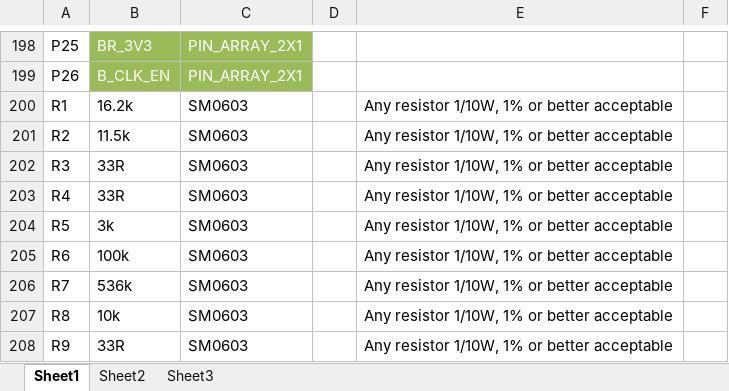
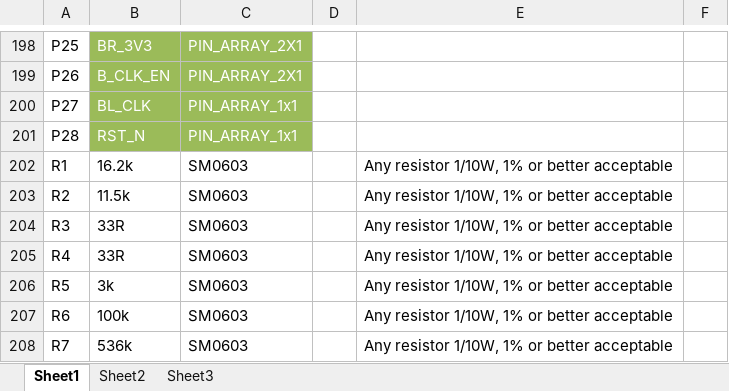
Before and after one commit to swallow-project/swallow-slice-xmp16, an Excel workbook: Manufacturing/V2/XMP16-V2-BOM.xlsx, sheet Sheet1, drawn as a sheet; only a part is shown, gaps mark what is left out; the shorter side is filled out with more unchanged rows; values as stored, in another font and other column widths than the file's, no borders; the diff names each change by its address in the sheet, - before the commit and + after, or states it on an @@ line.

```diff
--- a/Manufacturing/V2/XMP16-V2-BOM.xlsx (sheet Sheet1)
+++ b/Manufacturing/V2/XMP16-V2-BOM.xlsx (sheet Sheet1)
+row 200: P27 | BL_CLK | PIN_ARRAY_1x1
+row 201: P28 | RST_N | PIN_ARRAY_1x1
```
Also changed, not shown: 25 other files.
